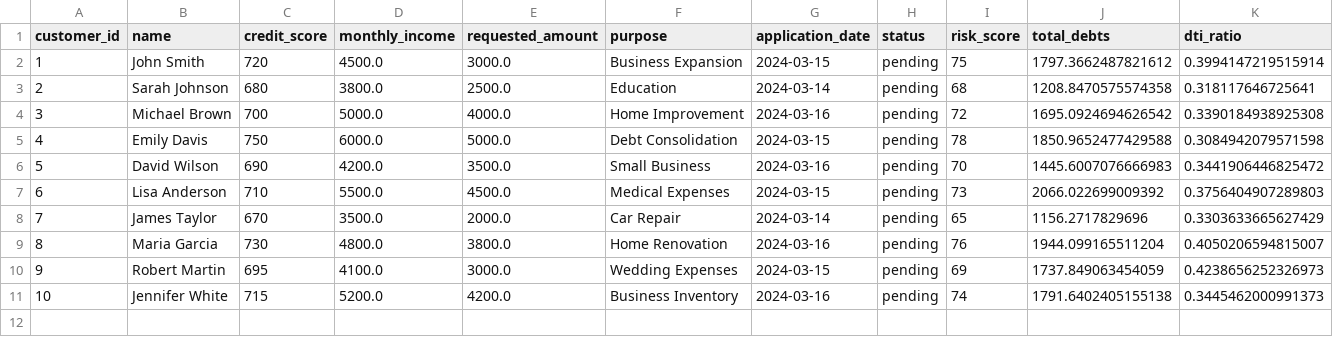
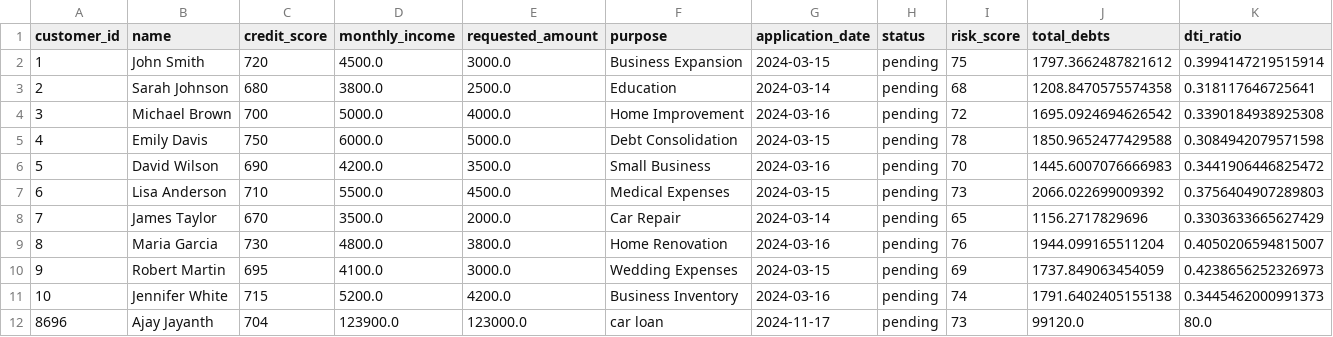
Before and after one commit to ajay-jayanth/ripple-banking, a CSV file: static/data/customer_applications.csv, drawn as a sheet; only a part is shown; rows hold the shown columns only; the diff names each change by its address in the sheet, - before the commit and + after, or states it on an @@ line.

```diff
--- a/static/data/customer_applications.csv
+++ b/static/data/customer_applications.csv
+row 12: 8696 | Ajay Jayanth | 704 | 123900.0 | 123000.0 | car loan | 2024-11-17 | pending | 73 | 99120.0 | 80.0
```
Also changed, not shown: customers.csv, 9 other files.
